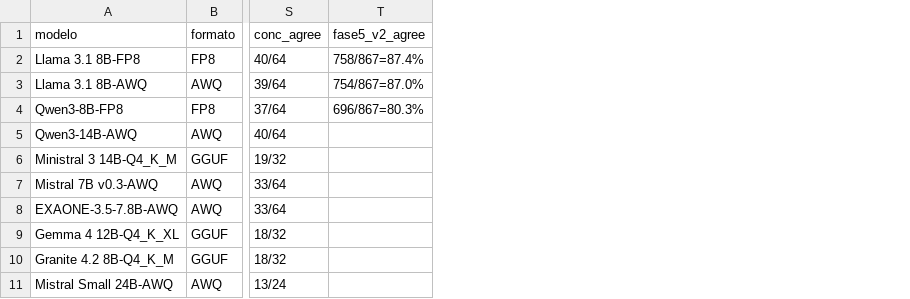
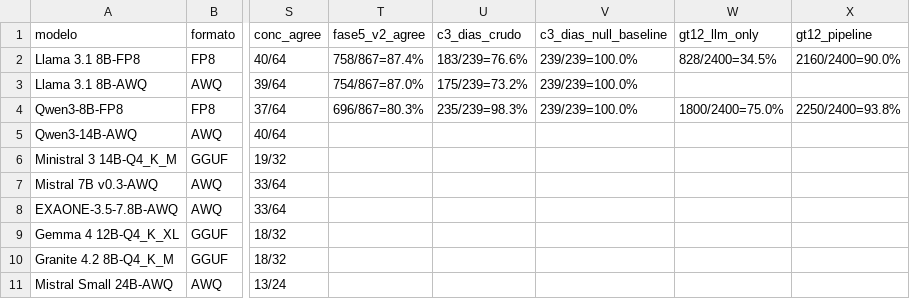
Before and after one commit to MateoGuillen/subtitle-parse, a CSV file: data/processed/llm_benchmark/tabla_maestra_benchmark.csv, drawn as a sheet; only a part is shown, gaps mark what is left out; the diff names each change by its address in the sheet, - before the commit and + after, or states it on an @@ line.

Commit message:
docs(thesis): verdict v3 replaces v2, historical banners, raw-output columns in master table (phase 6)
- endurecimiento_benchmark_plan.md §9 "Veredicto v3": what was wrong
  (shared deterministic postprocess; always-NULL scores 239/239), models
  on raw output (Qwen3-8B-FP8 98.3% vs FP8 76.6% on C3 dias; 75.0% vs
  34.5% LLM-only on GT-12), 3+2-arm ablation, production run facts
  (76,665 values suppressed by the v1 LLM gate), claims table
  (firm / hypothesis / retracted) and the methodological contribution.
- §6-§8 and the verdict paragraphs of tabla_maestra_benchmark.md and
  benchmark_local_resumen_general.md marked HISTORICAL/INVALIDATED.
- build_tabla_maestra.py adds c3_dias_crudo, c3_dias_null_baseline,
  gt12_llm_only and gt12_pipeline; CSV regenerated (0 diffs on old cols).
- piloto_llm_fallback.md §11 (run v2), INDICE_PROYECTO, CLAUDE.md
  (current step, decisions) and AGENTS.md Session 24; plan log updated.

Refs: audit H6.1, H6.2, H6.3, H6.4, H2.3, H3.1, H5.4

```diff
--- a/data/processed/llm_benchmark/tabla_maestra_benchmark.csv
+++ b/data/processed/llm_benchmark/tabla_maestra_benchmark.csv
+column U (c3_dias_crudo), rows 2-4: 183/239=76.6% | 175/239=73.2% | 235/239=98.3%
+column V (c3_dias_null_baseline), rows 2-4: all 239/239=100.0%
+column W (gt12_llm_only), rows 2-4: 828/2400=34.5% |  | 1800/2400=75.0%
+column X (gt12_pipeline), rows 2-4: 2160/2400=90.0% |  | 2250/2400=93.8%
```
Also changed, not shown: 10 other files.
